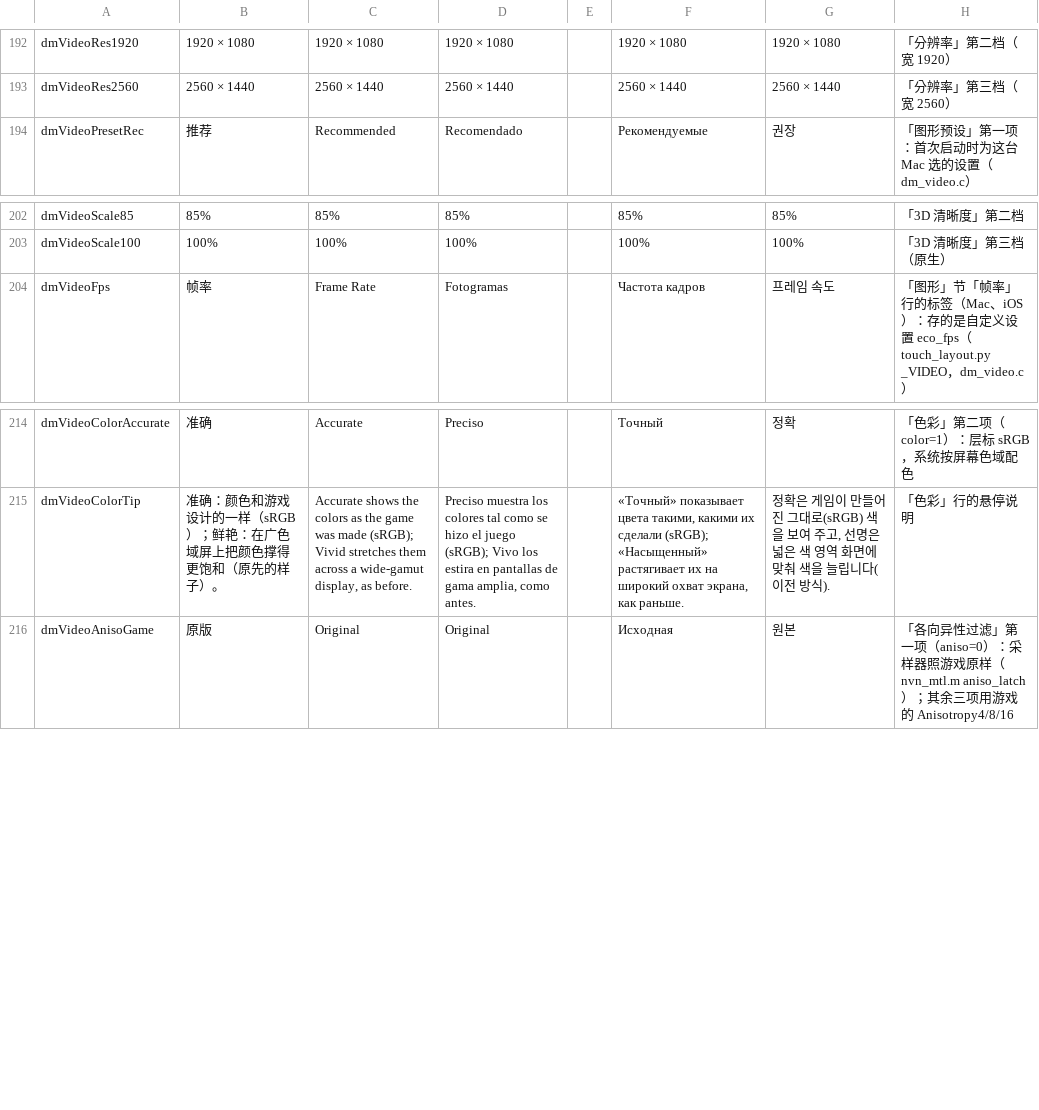
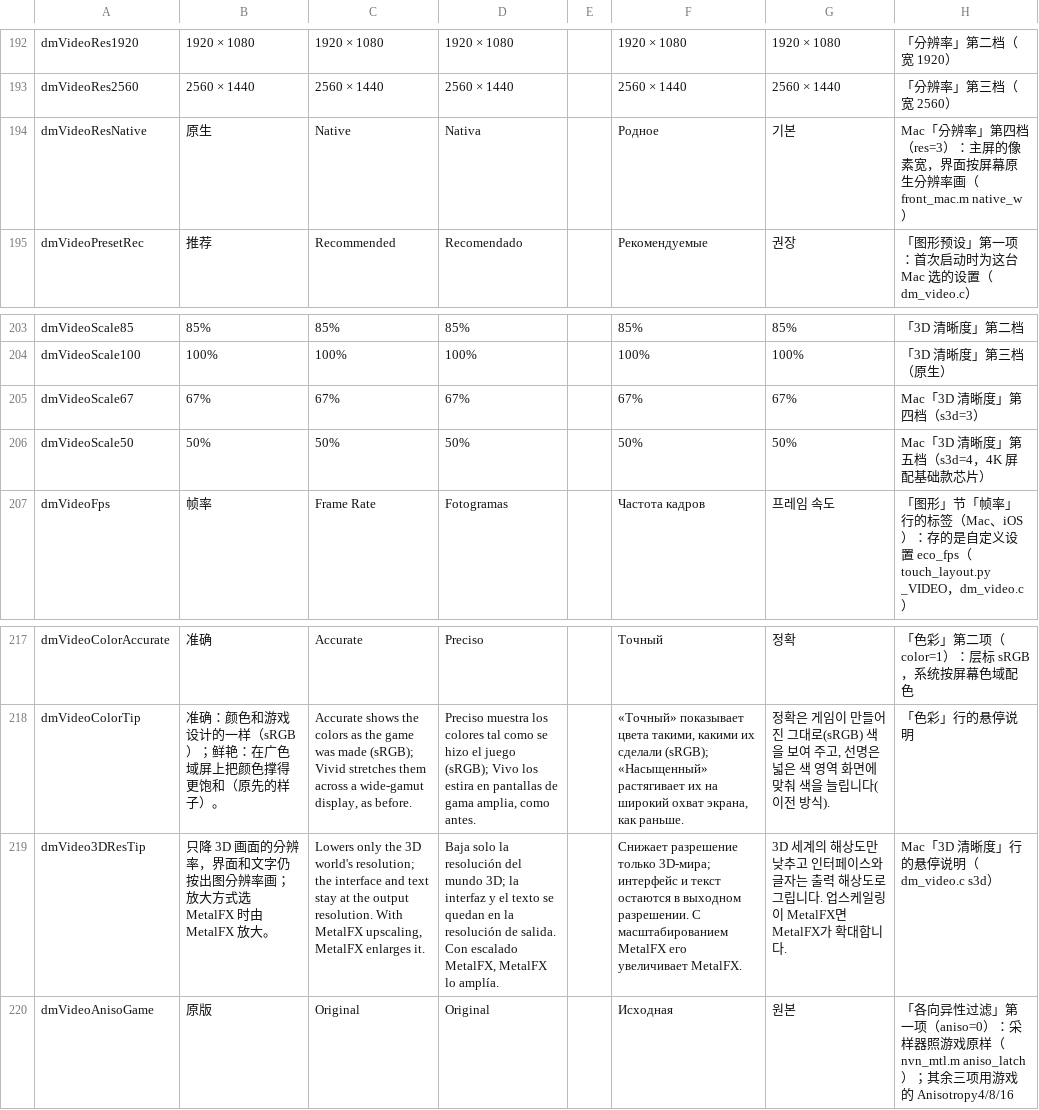
Before and after one commit to PowerBeef/d2r-metal, a TSV file: dm/i18n/ui_text.tsv, drawn as a sheet; only a part is shown, gaps mark what is left out.

```diff
--- a/dm/i18n/ui_text.tsv
+++ b/dm/i18n/ui_text.tsv
@@ -193,2 +193,3 @@ dmVideoRes1920	1920 × 1080	1920 × 1080	1920 × 1080		1920 × 1080	1920 × 1080
 dmVideoRes2560	2560 × 1440	2560 × 1440	2560 × 1440		2560 × 1440	2560 × 1440	「分辨率」第三档（宽 2560）
+dmVideoResNative	原生	Native	Nativa		Родное	기본	Mac「分辨率」第四档（res=3）：主屏的像素宽，界面按屏幕原生分辨率画（front_mac.m native_w）
 dmVideoPresetRec	推荐	Recommended	Recomendado		Рекомендуемые	권장	「图形预设」第一项：首次启动时为这台 Mac 选的设置（dm_video.c）
@@ -203,2 +204,4 @@ dmVideoScale85	85%	85%	85%		85%	85%	「3D 清晰度」第二档
 dmVideoScale100	100%	100%	100%		100%	100%	「3D 清晰度」第三档（原生）
+dmVideoScale67	67%	67%	67%		67%	67%	Mac「3D 清晰度」第四档（s3d=3）
+dmVideoScale50	50%	50%	50%		50%	50%	Mac「3D 清晰度」第五档（s3d=4，4K 屏配基础款芯片）
 dmVideoFps	帧率	Frame Rate	Fotogramas		Частота кадров	프레임 속도	「图形」节「帧率」行的标签（Mac、iOS）：存的是自定义设置 eco_fps（touch_layout.py _VIDEO，dm_video.c）
@@ -215,2 +218,3 @@ dmVideoColorAccurate	准确	Accurate	Preciso		Точный	정확	「色彩」
 dmVideoColorTip	准确：颜色和游戏设计的一样（sRGB）；鲜艳：在广色域屏上把颜色撑得更饱和（原先的样子）。	Accurate shows the colors as the game was made (sRGB); Vivid stretches them across a wide-gamut display, as before.	Preciso muestra los colores tal como se hizo el juego (sRGB); Vivo los estira en pantallas de gama amplia, como antes.		«Точный» показывает цвета такими, какими их сделали (sRGB); «Насыщенный» растягивает их на широкий охват экрана, как раньше.	정확은 게임이 만들어진 그대로(sRGB) 색을 보여 주고, 선명은 넓은 색 영역 화면에 맞춰 색을 늘립니다(이전 방식).	「色彩」行的悬停说明
+dmVideo3DResTip	只降 3D 画面的分辨率，界面和文字仍按出图分辨率画；放大方式选 MetalFX 时由 MetalFX 放大。	Lowers only the 3D world's resolution; the interface and text stay at the output resolution. With MetalFX upscaling, MetalFX enlarges it.	Baja solo la resolución del mundo 3D; la interfaz y el texto se quedan en la resolución de salida. Con escalado MetalFX, MetalFX lo amplía.		Снижает разрешение только 3D-мира; интерфейс и текст остаются в выходном разрешении. С масштабированием MetalFX его увеличивает MetalFX.	3D 세계의 해상도만 낮추고 인터페이스와 글자는 출력 해상도로 그립니다. 업스케일링이 MetalFX면 MetalFX가 확대합니다.	Mac「3D 清晰度」行的悬停说明（dm_video.c s3d）
 dmVideoAnisoGame	原版	Original	Original		Исходная	원본	「各向异性过滤」第一项（aniso=0）：采样器照游戏原样（nvn_mtl.m aniso_latch）；其余三项用游戏的 Anisotropy4/8/16
```
Also changed, not shown: 7 other files.
